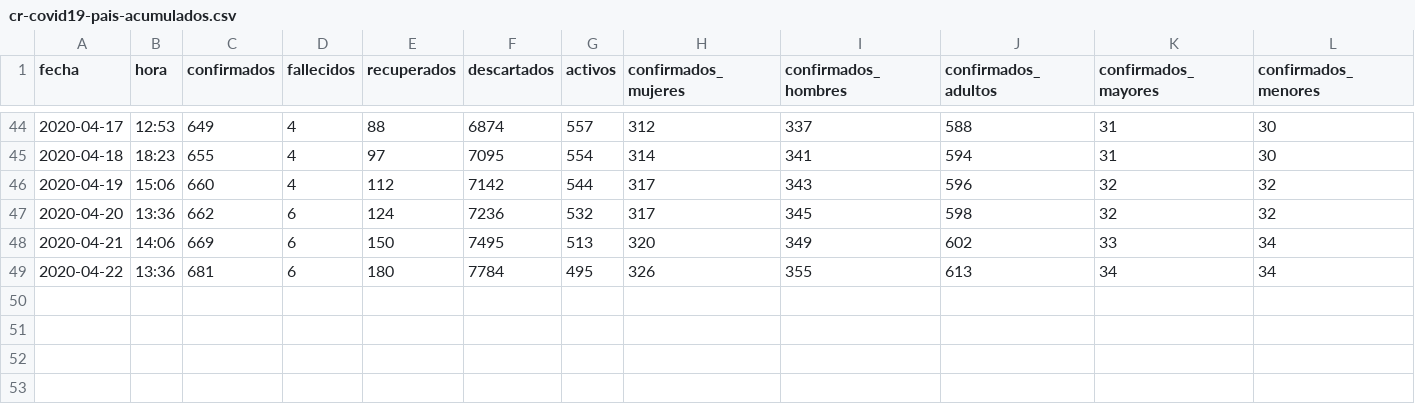
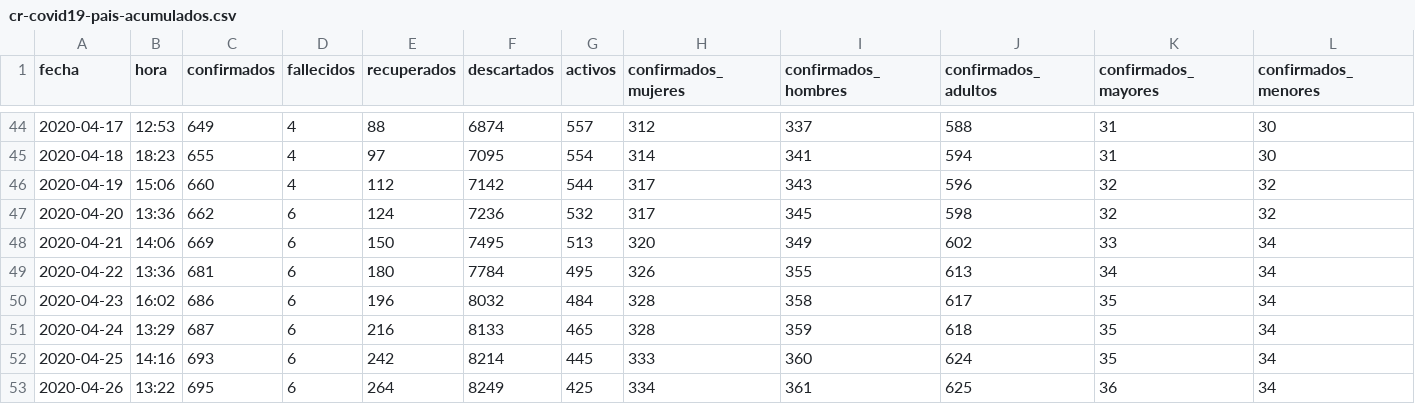
Before and after one commit to pf0953-programaciongeoespacialr-2020/datos, a CSV file: covid19/casos/cr/cr-covid19-pais-acumulados.csv, drawn as a sheet; only a part is shown, gaps mark what is left out; rows hold the shown columns only; the diff names each change by its address in the sheet, - before the commit and + after, or states it on an @@ line.

Commit message:
Add files via upload

```diff
--- a/covid19/casos/cr/cr-covid19-pais-acumulados.csv
+++ b/covid19/casos/cr/cr-covid19-pais-acumulados.csv
+row 50: 2020-04-23 | 16:02 | 686 | 6 | 196 | 8032 | 484 | 328 | 358 | 617 | 35 | 34
+row 51: 2020-04-24 | 13:29 | 687 | 6 | 216 | 8133 | 465 | 328 | 359 | 618 | 35 | 34
+row 52: 2020-04-25 | 14:16 | 693 | 6 | 242 | 8214 | 445 | 333 | 360 | 624 | 35 | 34
+row 53: 2020-04-26 | 13:22 | 695 | 6 | 264 | 8249 | 425 | 334 | 361 | 625 | 36 | 34
```
